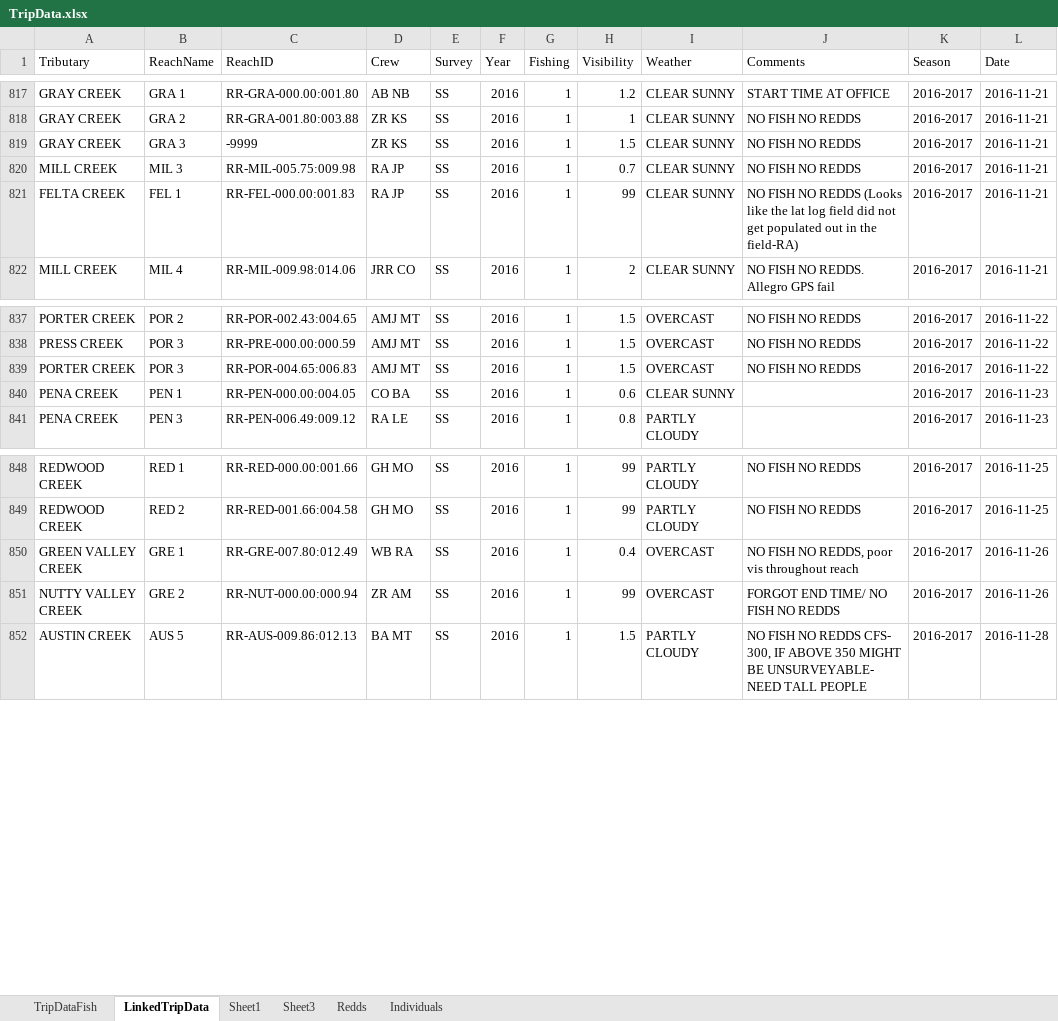
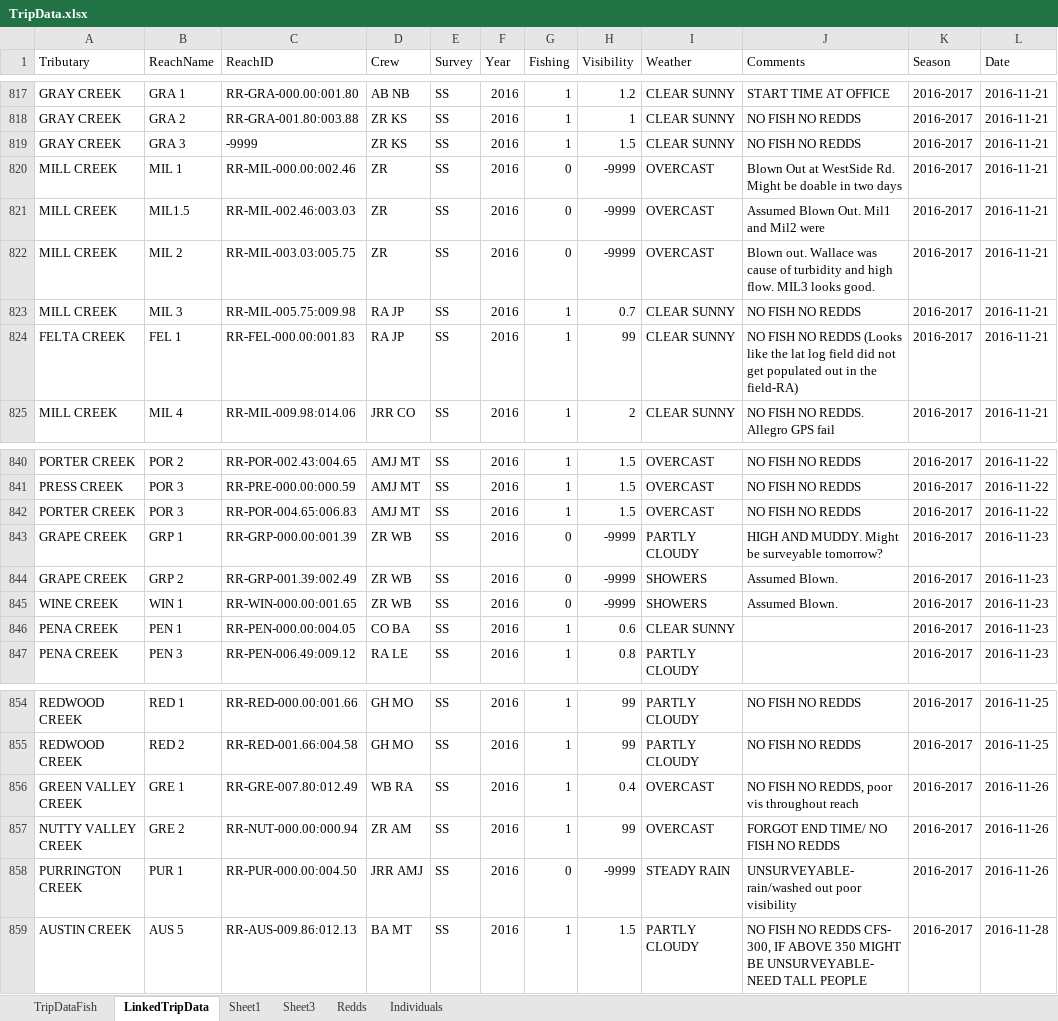
Before and after one commit to akmcclary/SpawnerSurvey, an Excel workbook: Surveyability_Web/TripData.xlsx, sheet LinkedTripData, drawn as a sheet; only a part is shown, gaps mark what is left out; values as stored, in another font and other column widths than the file's, no borders; table styles not drawn; the diff covers the shown part only; the diff names each change by its address in the sheet, - before the commit and + after, or states it on an @@ line.

Commit message:
uploaded data

```diff
--- a/Surveyability_Web/TripData.xlsx (sheet LinkedTripData)
+++ b/Surveyability_Web/TripData.xlsx (sheet LinkedTripData)
+row 820: MILL CREEK | MIL 1 | RR-MIL-000.00:002.46 | ZR | SS | 2016 | 0 | -9999 | OVERCAST | Blown Out at WestSide Rd. Might be doable in two days | 2016-2017 | 2016-11-21
+row 821: MILL CREEK | MIL1.5 | RR-MIL-002.46:003.03 | ZR | SS | 2016 | 0 | -9999 | OVERCAST | Assumed Blown Out. Mil1 and Mil2 were | 2016-2017 | 2016-11-21
+row 822: MILL CREEK | MIL 2 | RR-MIL-003.03:005.75 | ZR | SS | 2016 | 0 | -9999 | OVERCAST | Blown out. Wallace was cause of turbidity and high flow. MIL3 looks good. | 2016-2017 | 2016-11-21
+row 843: GRAPE CREEK | GRP 1 | RR-GRP-000.00:001.39 | ZR WB | SS | 2016 | 0 | -9999 | PARTLY CLOUDY | HIGH AND MUDDY. Might be surveyable tomorrow? | 2016-2017 | 2016-11-23
+row 844: GRAPE CREEK | GRP 2 | RR-GRP-001.39:002.49 | ZR WB | SS | 2016 | 0 | -9999 | SHOWERS | Assumed Blown. | 2016-2017 | 2016-11-23
+row 845: WINE CREEK | WIN 1 | RR-WIN-000.00:001.65 | ZR WB | SS | 2016 | 0 | -9999 | SHOWERS | Assumed Blown. | 2016-2017 | 2016-11-23
+row 858: PURRINGTON CREEK | PUR 1 | RR-PUR-000.00:004.50 | JRR AMJ | SS | 2016 | 0 | -9999 | STEADY RAIN | UNSURVEYABLE- rain/washed out poor visibility | 2016-2017 | 2016-11-26
```
Also changed, not shown: 40 added rows elsewhere in this sheet, sheet Individuals, sheet TripDataFish, sheet Redds, Surveyability_Web/Daily_Precip_Discharge_Monitoring.xlsx, 7 other files.
